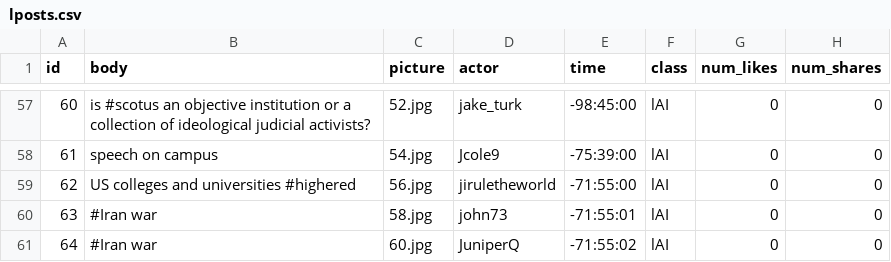
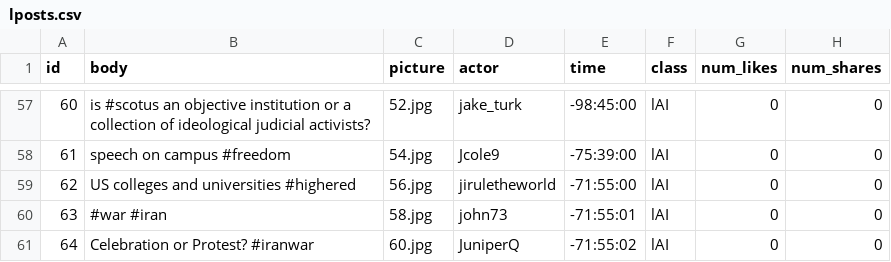
Before and after one commit to chenchenmao96/Truman_AI_render, a CSV file: input/lposts.csv, drawn as a sheet; only a part is shown, gaps mark what is left out; the diff covers the shown part only; the diff names each change by its address in the sheet, - before the commit and + after, or states it on an @@ line.

```diff
--- a/input/lposts.csv
+++ b/input/lposts.csv
-B58 (body): speech on campus
+B58 (body): speech on campus #freedom
-B60 (body): #Iran war
+B60 (body): #war #iran
-B61 (body): #Iran war
+B61 (body): Celebration or Protest? #iranwar
```
Also changed, not shown: 47 edited cells elsewhere in this file, input/cposts.csv, 1 other file.
